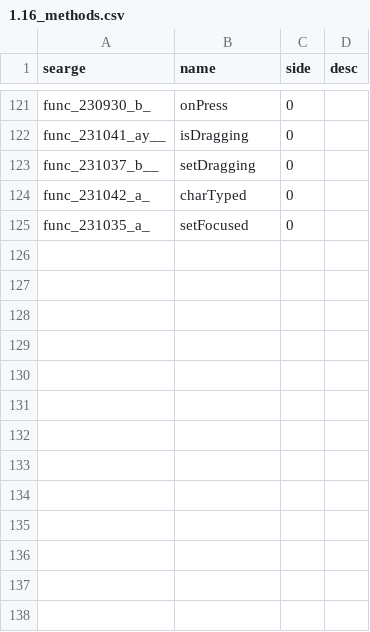
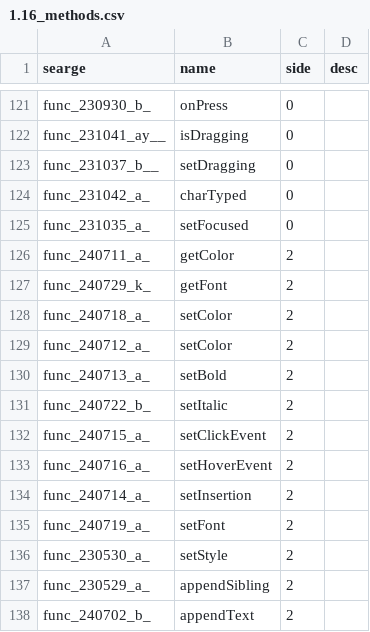
Before and after one commit to Pokechu22/WorldDownloader, a CSV file: srgs/1.16_methods.csv, drawn as a sheet; only a part is shown, gaps mark what is left out; the diff names each change by its address in the sheet, - before the commit and + after, or states it on an @@ line.

Commit message:
Resolve some text-related errors
Now only 231 remain.

```diff
--- a/srgs/1.16_methods.csv
+++ b/srgs/1.16_methods.csv
+row 126: func_240711_a_ | getColor | 2
+row 127: func_240729_k_ | getFont | 2
+row 128: func_240718_a_ | setColor | 2
+row 129: func_240712_a_ | setColor | 2
+row 130: func_240713_a_ | setBold | 2
+row 131: func_240722_b_ | setItalic | 2
+row 132: func_240715_a_ | setClickEvent | 2
+row 133: func_240716_a_ | setHoverEvent | 2
+row 134: func_240714_a_ | setInsertion | 2
+row 135: func_240719_a_ | setFont | 2
+row 136: func_230530_a_ | setStyle | 2
+row 137: func_230529_a_ | appendSibling | 2
+row 138: func_240702_b_ | appendText | 2
```
Also changed, not shown: srgs/1.16_fields.csv, 1 other file.
